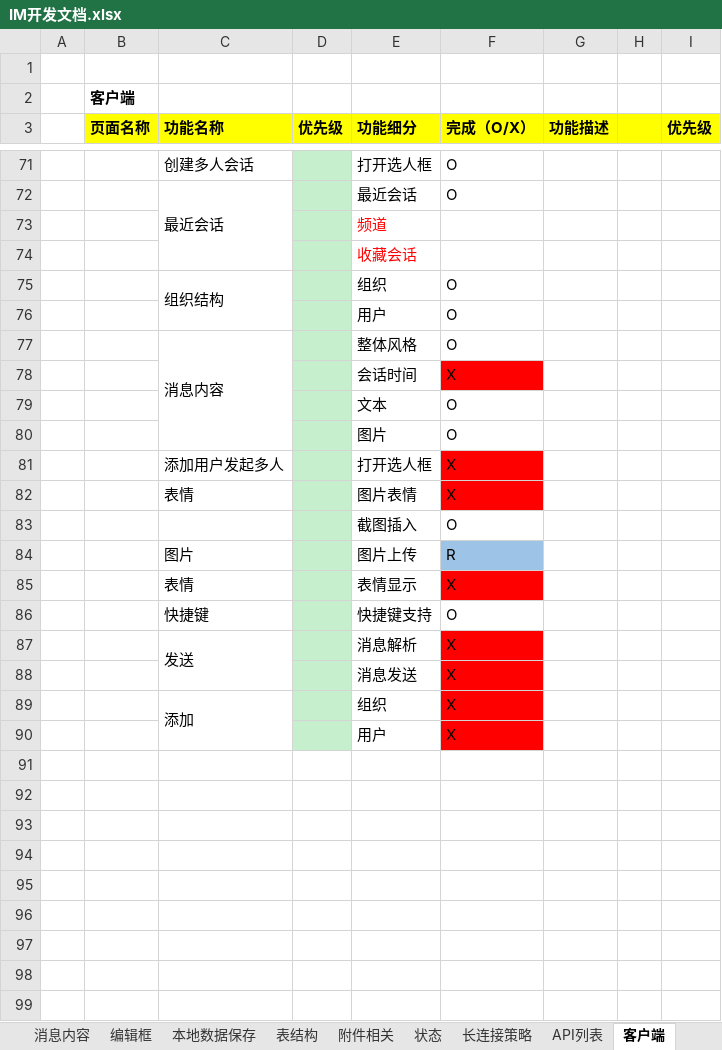
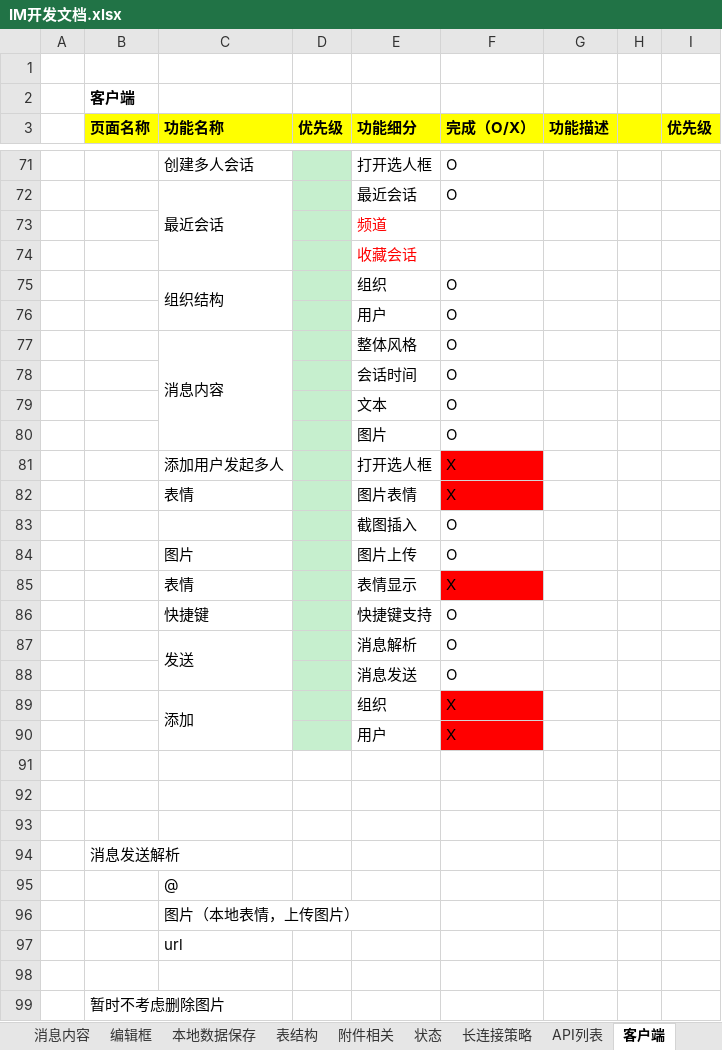
Before and after one commit to grassto/IM-Webapp, an Excel workbook: IM开发文档.xlsx, sheet 客户端, drawn as a sheet; only a part is shown, gaps mark what is left out; values as stored, in another font and other column widths than the file's, no borders; the diff covers the shown part only; the diff names each change by its address in the sheet, - before the commit and + after, or states it on an @@ line.

```diff
--- a/IM开发文档.xlsx (sheet 客户端)
+++ b/IM开发文档.xlsx (sheet 客户端)
-F78 (完成（O/X）): X
+F78 (完成（O/X）): O
-F78 fill: #FF0000
+F78 fill: none
-F84 (完成（O/X）): R
+F84 (完成（O/X）): O
-F84 fill: #9DC3E6
+F84 fill: none
-F87:F88 (完成（O/X）): X
+F87:F88 (完成（O/X）): O
-F87:F88 fill: #FF0000
+F87:F88 fill: none
+row 91: (empty)
+row 92: (empty)
+row 93: (empty)
+row 94:  | 消息发送解析
+row 95:  |  | @
+row 96:  |  | 图片（本地表情，上传图片）
+row 97:  |  | url
+row 98: (empty)
+row 99:  | 暂时不考虑删除图片
```
Also changed, not shown: 4 edited cells elsewhere in this sheet, charts or pictures, 17 other files.
